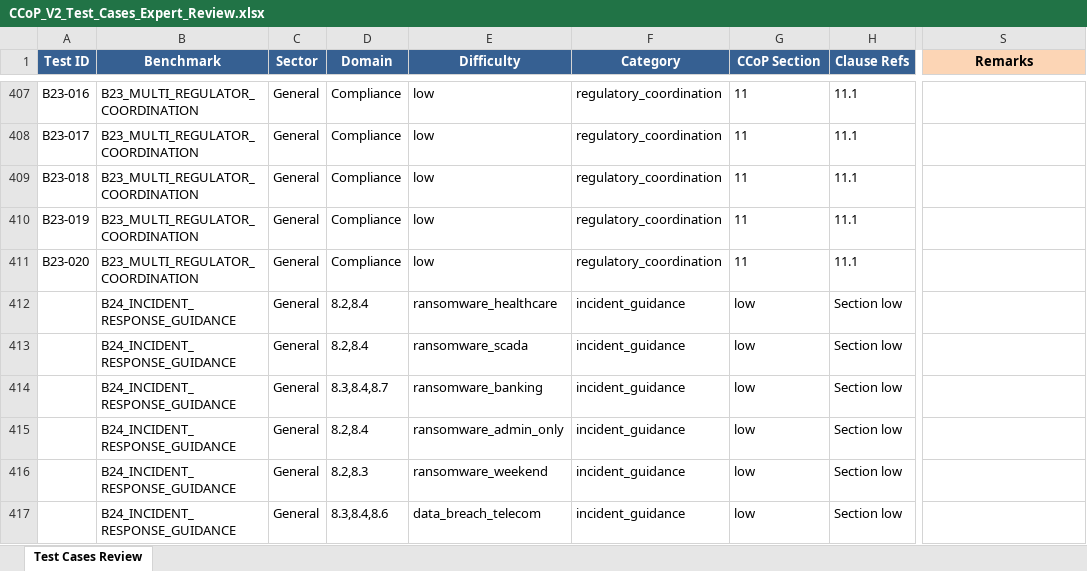
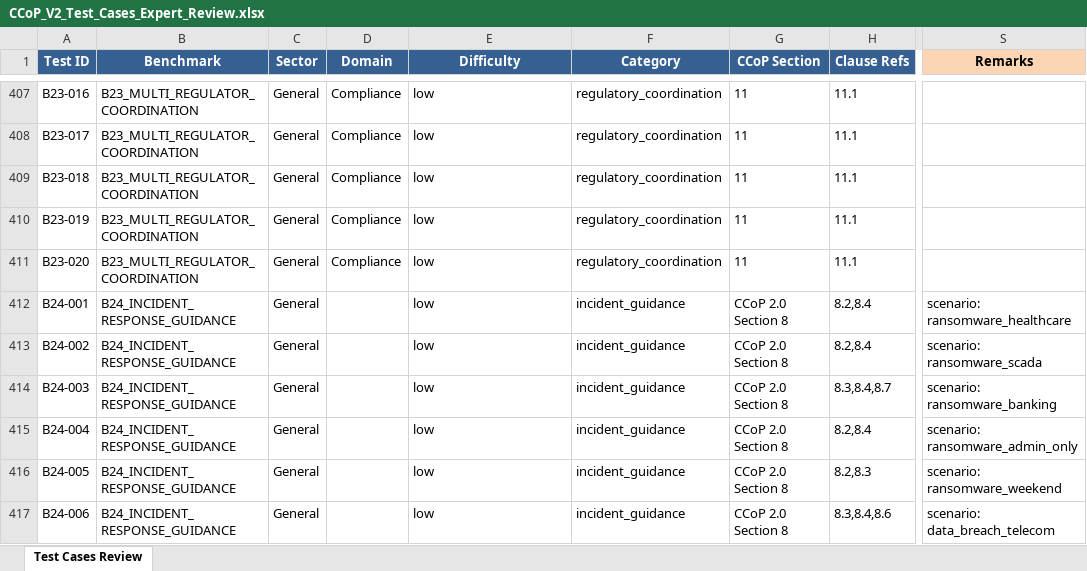
Before and after one commit to sagerstack/primus-ccop-fine-tuning, an Excel workbook: ground-truth/expert-validation/CCoP_V2_Test_Cases_Expert_Review.xlsx, sheet Test Cases Review, drawn as a sheet; only a part is shown, gaps mark what is left out; values as stored, in another font and other column widths than the file's, no borders; the diff covers the shown part only; the diff names each change by its address in the sheet, - before the commit and + after, or states it on an @@ line.

```diff
--- a/ground-truth/expert-validation/CCoP_V2_Test_Cases_Expert_Review.xlsx (sheet Test Cases Review)
+++ b/ground-truth/expert-validation/CCoP_V2_Test_Cases_Expert_Review.xlsx (sheet Test Cases Review)
-A412 (Test ID): (empty)
+A412 (Test ID): B24-001
-D412:D413 (Domain): 8.2,8.4
+D412:D413 (Domain): (empty)
-E412 (Difficulty): ransomware_healthcare
+E412 (Difficulty): low
-G412:G417 (CCoP Section): low
+G412:G417 (CCoP Section): CCoP 2.0 Section 8
-H412:H413 (Clause Refs): Section low
+H412:H413 (Clause Refs): 8.2,8.4
-S412 (Remarks): (empty)
+S412 (Remarks): scenario: ransomware_healthcare
-A413 (Test ID): (empty)
+A413 (Test ID): B24-002
-E413 (Difficulty): ransomware_scada
+E413 (Difficulty): low
-S413 (Remarks): (empty)
+S413 (Remarks): scenario: ransomware_scada
-A414 (Test ID): (empty)
+A414 (Test ID): B24-003
-D414 (Domain): 8.3,8.4,8.7
+D414 (Domain): (empty)
-E414 (Difficulty): ransomware_banking
+E414 (Difficulty): low
-H414 (Clause Refs): Section low
+H414 (Clause Refs): 8.3,8.4,8.7
-S414 (Remarks): (empty)
+S414 (Remarks): scenario: ransomware_banking
-A415 (Test ID): (empty)
+A415 (Test ID): B24-004
-D415 (Domain): 8.2,8.4
+D415 (Domain): (empty)
-E415 (Difficulty): ransomware_admin_only
+E415 (Difficulty): low
-H415 (Clause Refs): Section low
+H415 (Clause Refs): 8.2,8.4
-S415 (Remarks): (empty)
+S415 (Remarks): scenario: ransomware_admin_only
-A416 (Test ID): (empty)
+A416 (Test ID): B24-005
-D416 (Domain): 8.2,8.3
+D416 (Domain): (empty)
-E416 (Difficulty): ransomware_weekend
+E416 (Difficulty): low
-H416 (Clause Refs): Section low
+H416 (Clause Refs): 8.2,8.3
-S416 (Remarks): (empty)
+S416 (Remarks): scenario: ransomware_weekend
-A417 (Test ID): (empty)
+A417 (Test ID): B24-006
-D417 (Domain): 8.3,8.4,8.6
+D417 (Domain): (empty)
-E417 (Difficulty): data_breach_telecom
+E417 (Difficulty): low
-H417 (Clause Refs): Section low
+H417 (Clause Refs): 8.3,8.4,8.6
-S417 (Remarks): (empty)
+S417 (Remarks): scenario: data_breach_telecom
```
Also changed, not shown: 114 edited cells elsewhere in this sheet.
